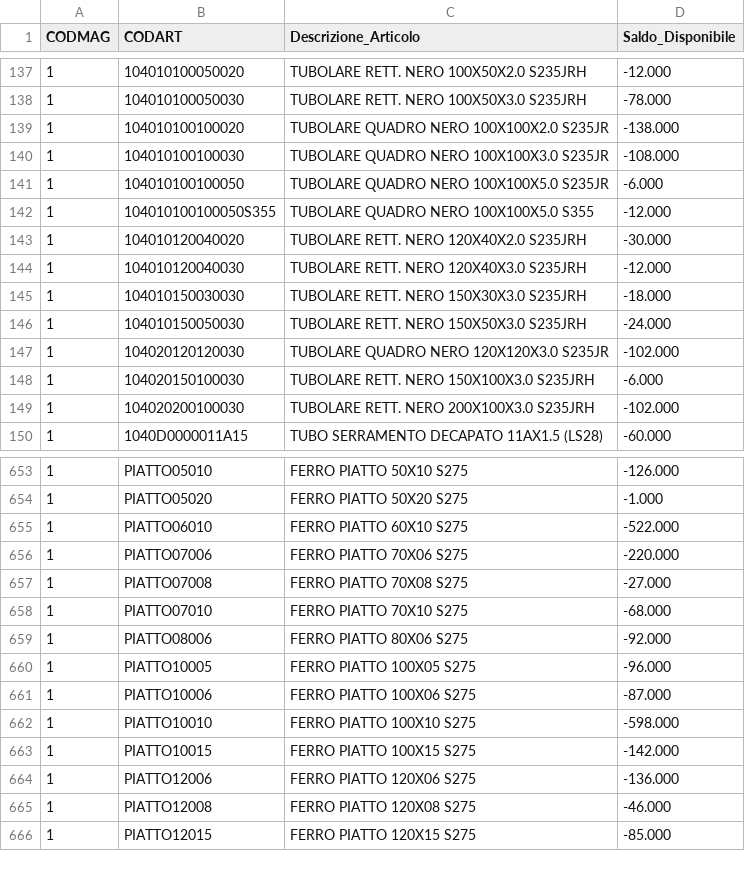
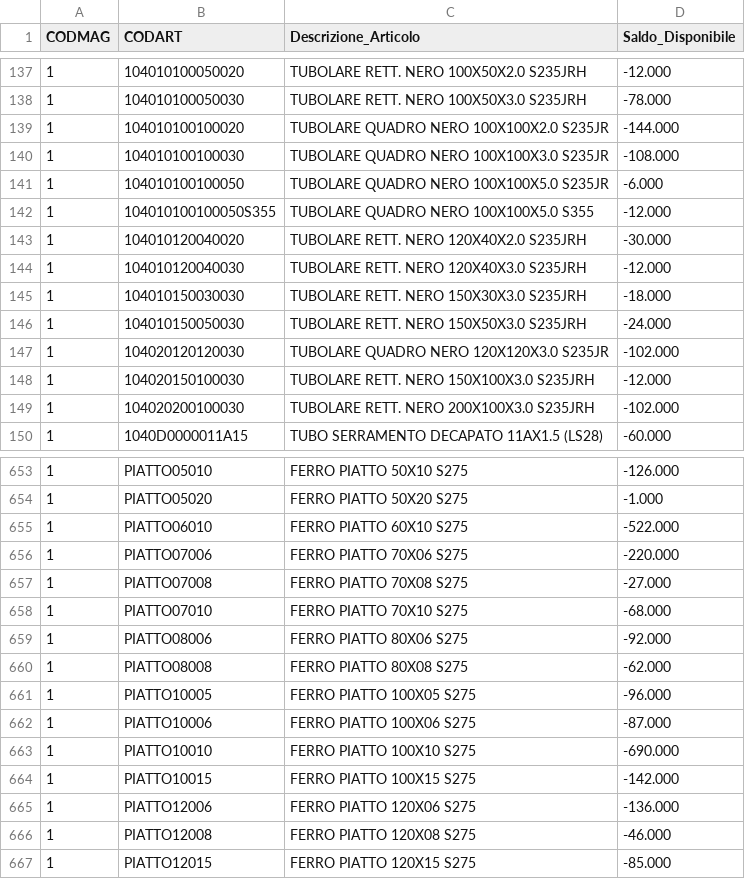
Before and after one commit to LesPaul997/giorza_ultimate, a CSV file: magazzino.csv, drawn as a sheet; only a part is shown, gaps mark what is left out.

```diff
--- a/magazzino.csv
+++ b/magazzino.csv
@@ -138,3 +138,3 @@ CODMAG,CODART,Descrizione_Articolo,Saldo_Disponibile
 1    ,104010100050030     ,TUBOLARE RETT. NERO 100X50X3.0  S235JRH ,-78.000
-1    ,104010100100020     ,TUBOLARE QUADRO NERO 100X100X2.0  S235JR,-138.000
+1    ,104010100100020     ,TUBOLARE QUADRO NERO 100X100X2.0  S235JR,-144.000
 1    ,104010100100030     ,TUBOLARE QUADRO NERO 100X100X3.0  S235JR,-108.000
@@ -147,3 +147,3 @@ CODMAG,CODART,Descrizione_Articolo,Saldo_Disponibile
 1    ,104020120120030     ,TUBOLARE QUADRO NERO 120X120X3.0  S235JR,-102.000
-1    ,104020150100030     ,TUBOLARE RETT. NERO 150X100X3.0 S235JRH ,-6.000
+1    ,104020150100030     ,TUBOLARE RETT. NERO 150X100X3.0 S235JRH ,-12.000
 1    ,104020200100030     ,TUBOLARE RETT. NERO 200X100X3.0 S235JRH ,-102.000
@@ -659,5 +659,6 @@ CODMAG,CODART,Descrizione_Articolo,Saldo_Disponibile
 1    ,PIATTO08006         ,FERRO PIATTO 80X06 S275                 ,-92.000
+1    ,PIATTO08008         ,FERRO PIATTO 80X08 S275                 ,-62.000
 1    ,PIATTO10005         ,FERRO PIATTO 100X05 S275                ,-96.000
 1    ,PIATTO10006         ,FERRO PIATTO 100X06 S275                ,-87.000
-1    ,PIATTO10010         ,FERRO PIATTO 100X10 S275                ,-598.000
+1    ,PIATTO10010         ,FERRO PIATTO 100X10 S275                ,-690.000
 1    ,PIATTO10015         ,FERRO PIATTO 100X15 S275                ,-142.000
```
Also changed, not shown: ordini_clienti.csv, 10 other files.
